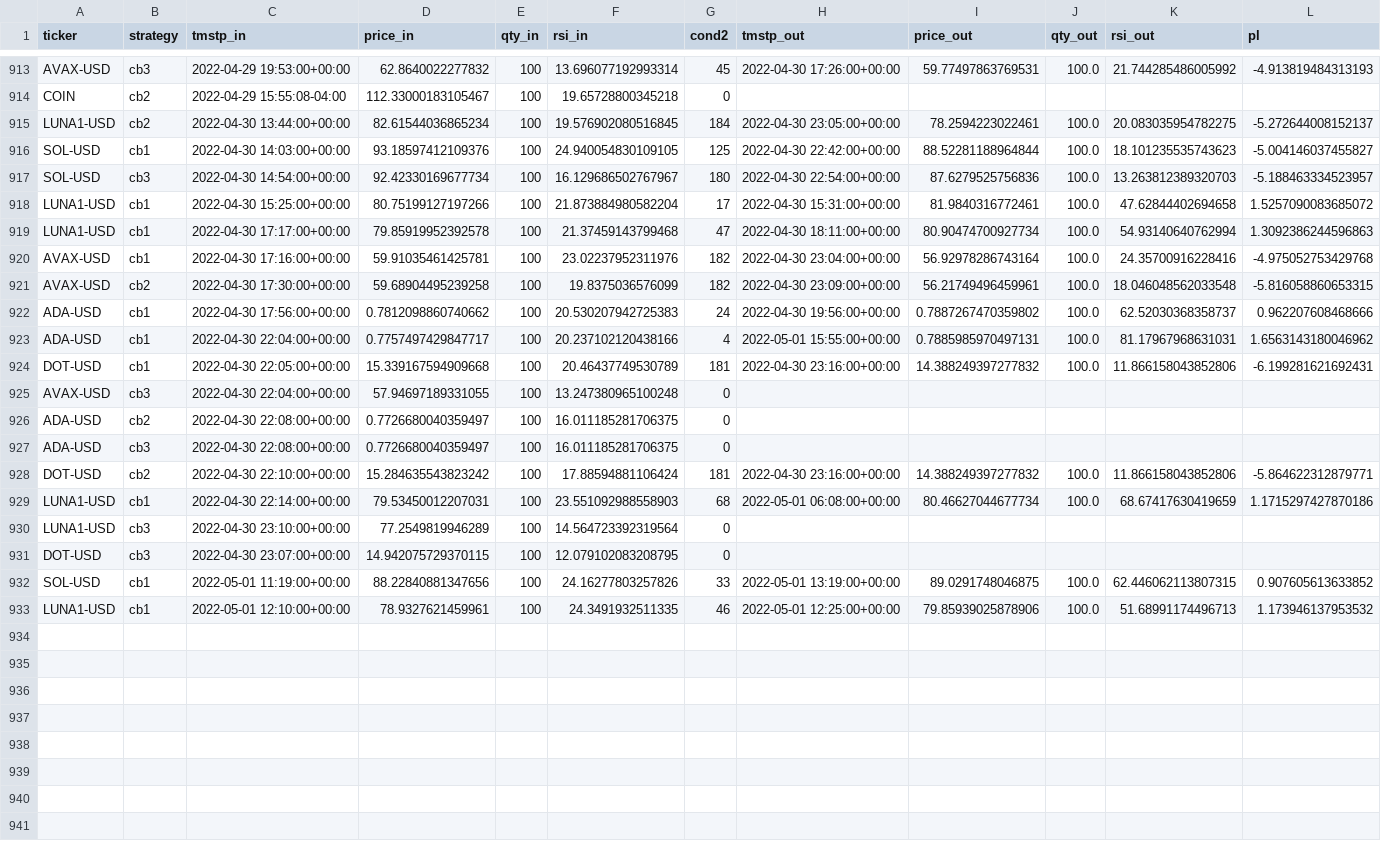
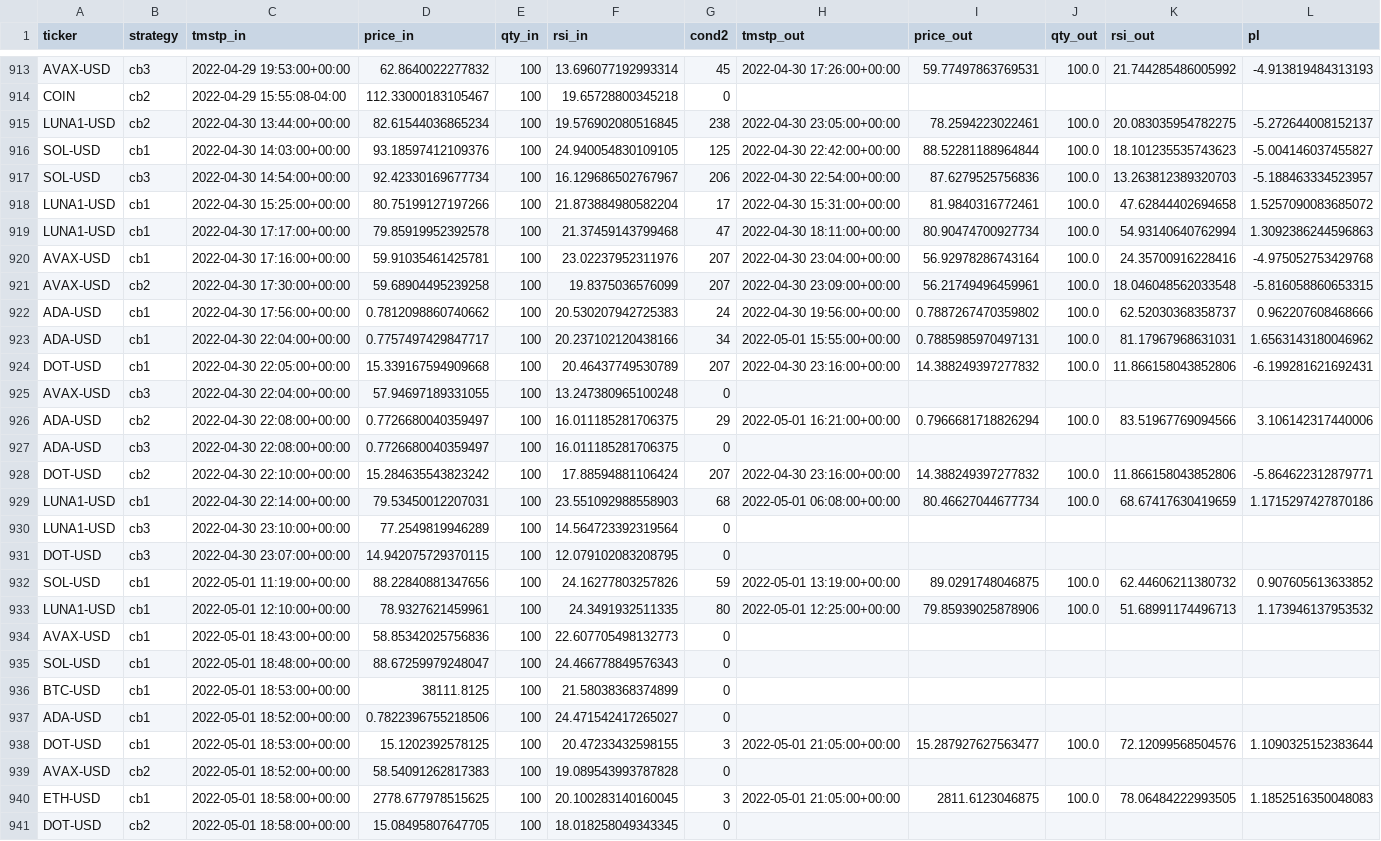
Before and after one commit to sjuanandres0/Chewbacca, a CSV file: tds.csv, drawn as a sheet; only a part is shown, gaps mark what is left out; the diff covers the shown part only.

```diff
--- a/tds.csv
+++ b/tds.csv
@@ -914,16 +914,16 @@ AVAX-USD,cb3,2022-04-29 19:53:00+00:00,62.8640022277832,100,13.696077192993314,4
 COIN,cb2,2022-04-29 15:55:08-04:00,112.33000183105467,100,19.65728800345218,0,,,,,
-LUNA1-USD,cb2,2022-04-30 13:44:00+00:00,82.61544036865234,100,19.576902080516845,184,2022-04-30 23:05:00+00:00,78.2594223022461,100.0,20.083035954782275,-5.272644008152137
+LUNA1-USD,cb2,2022-04-30 13:44:00+00:00,82.61544036865234,100,19.576902080516845,238,2022-04-30 23:05:00+00:00,78.2594223022461,100.0,20.083035954782275,-5.272644008152137
 SOL-USD,cb1,2022-04-30 14:03:00+00:00,93.18597412109376,100,24.940054830109105,125,2022-04-30 22:42:00+00:00,88.52281188964844,100.0,18.101235535743623,-5.004146037455827
-SOL-USD,cb3,2022-04-30 14:54:00+00:00,92.42330169677734,100,16.129686502767967,180,2022-04-30 22:54:00+00:00,87.6279525756836,100.0,13.263812389320703,-5.188463334523957
+SOL-USD,cb3,2022-04-30 14:54:00+00:00,92.42330169677734,100,16.129686502767967,206,2022-04-30 22:54:00+00:00,87.6279525756836,100.0,13.263812389320703,-5.188463334523957
 LUNA1-USD,cb1,2022-04-30 15:25:00+00:00,80.75199127197266,100,21.873884980582204,17,2022-04-30 15:31:00+00:00,81.9840316772461,100.0,47.62844402694658,1.5257090083685072
 LUNA1-USD,cb1,2022-04-30 17:17:00+00:00,79.85919952392578,100,21.37459143799468,47,2022-04-30 18:11:00+00:00,80.90474700927734,100.0,54.93140640762994,1.3092386244596863
-AVAX-USD,cb1,2022-04-30 17:16:00+00:00,59.91035461425781,100,23.02237952311976,182,2022-04-30 23:04:00+00:00,56.92978286743164,100.0,24.35700916228416,-4.975052753429768
-AVAX-USD,cb2,2022-04-30 17:30:00+00:00,59.68904495239258,100,19.8375036576099,182,2022-04-30 23:09:00+00:00,56.21749496459961,100.0,18.046048562033548,-5.816058860653315
+AVAX-USD,cb1,2022-04-30 17:16:00+00:00,59.91035461425781,100,23.02237952311976,207,2022-04-30 23:04:00+00:00,56.92978286743164,100.0,24.35700916228416,-4.975052753429768
+AVAX-USD,cb2,2022-04-30 17:30:00+00:00,59.68904495239258,100,19.8375036576099,207,2022-04-30 23:09:00+00:00,56.21749496459961,100.0,18.046048562033548,-5.816058860653315
 ADA-USD,cb1,2022-04-30 17:56:00+00:00,0.7812098860740662,100,20.530207942725383,24,2022-04-30 19:56:00+00:00,0.7887267470359802,100.0,62.52030368358737,0.962207608468666
-ADA-USD,cb1,2022-04-30 22:04:00+00:00,0.7757497429847717,100,20.237102120438166,4,2022-05-01 15:55:00+00:00,0.7885985970497131,100.0,81.17967968631031,1.6563143180046962
-DOT-USD,cb1,2022-04-30 22:05:00+00:00,15.339167594909668,100,20.46437749530789,181,2022-04-30 23:16:00+00:00,14.388249397277832,100.0,11.866158043852806,-6.199281621692431
+ADA-USD,cb1,2022-04-30 22:04:00+00:00,0.7757497429847717,100,20.237102120438166,34,2022-05-01 15:55:00+00:00,0.7885985970497131,100.0,81.17967968631031,1.6563143180046962
+DOT-USD,cb1,2022-04-30 22:05:00+00:00,15.339167594909668,100,20.46437749530789,207,2022-04-30 23:16:00+00:00,14.388249397277832,100.0,11.866158043852806,-6.199281621692431
 AVAX-USD,cb3,2022-04-30 22:04:00+00:00,57.94697189331055,100,13.247380965100248,0,,,,,
-ADA-USD,cb2,2022-04-30 22:08:00+00:00,0.7726680040359497,100,16.011185281706375,0,,,,,
+ADA-USD,cb2,2022-04-30 22:08:00+00:00,0.7726680040359497,100,16.011185281706375,29,2022-05-01 16:21:00+00:00,0.7966681718826294,100.0,83.51967769094566,3.106142317440006
 ADA-USD,cb3,2022-04-30 22:08:00+00:00,0.7726680040359497,100,16.011185281706375,0,,,,,
-DOT-USD,cb2,2022-04-30 22:10:00+00:00,15.284635543823242,100,17.88594881106424,181,2022-04-30 23:16:00+00:00,14.388249397277832,100.0,11.866158043852806,-5.864622312879771
+DOT-USD,cb2,2022-04-30 22:10:00+00:00,15.284635543823242,100,17.88594881106424,207,2022-04-30 23:16:00+00:00,14.388249397277832,100.0,11.866158043852806,-5.864622312879771
 LUNA1-USD,cb1,2022-04-30 22:14:00+00:00,79.53450012207031,100,23.551092988558903,68,2022-05-01 06:08:00+00:00,80.46627044677734,100.0,68.67417630419659,1.1715297427870186
@@ -931,3 +931,11 @@ LUNA1-USD,cb3,2022-04-30 23:10:00+00:00,77.2549819946289,100,14.564723392319564,
 DOT-USD,cb3,2022-04-30 23:07:00+00:00,14.942075729370115,100,12.079102083208795,0,,,,,
-SOL-USD,cb1,2022-05-01 11:19:00+00:00,88.22840881347656,100,24.16277803257826,33,2022-05-01 13:19:00+00:00,89.0291748046875,100.0,62.446062113807315,0.907605613633852
-LUNA1-USD,cb1,2022-05-01 12:10:00+00:00,78.9327621459961,100,24.3491932511335,46,2022-05-01 12:25:00+00:00,79.85939025878906,100.0,51.68991174496713,1.173946137953532
+SOL-USD,cb1,2022-05-01 11:19:00+00:00,88.22840881347656,100,24.16277803257826,59,2022-05-01 13:19:00+00:00,89.0291748046875,100.0,62.44606211380732,0.907605613633852
+LUNA1-USD,cb1,2022-05-01 12:10:00+00:00,78.9327621459961,100,24.3491932511335,80,2022-05-01 12:25:00+00:00,79.85939025878906,100.0,51.68991174496713,1.173946137953532
+AVAX-USD,cb1,2022-05-01 18:43:00+00:00,58.85342025756836,100,22.607705498132773,0,,,,,
+SOL-USD,cb1,2022-05-01 18:48:00+00:00,88.67259979248047,100,24.466778849576343,0,,,,,
+BTC-USD,cb1,2022-05-01 18:53:00+00:00,38111.8125,100,21.58038368374899,0,,,,,
+ADA-USD,cb1,2022-05-01 18:52:00+00:00,0.7822396755218506,100,24.471542417265027,0,,,,,
+DOT-USD,cb1,2022-05-01 18:53:00+00:00,15.1202392578125,100,20.47233432598155,3,2022-05-01 21:05:00+00:00,15.287927627563477,100.0,72.12099568504576,1.1090325152383644
+AVAX-USD,cb2,2022-05-01 18:52:00+00:00,58.54091262817383,100,19.089543993787828,0,,,,,
+ETH-USD,cb1,2022-05-01 18:58:00+00:00,2778.677978515625,100,20.100283140160045,3,2022-05-01 21:05:00+00:00,2811.6123046875,100.0,78.06484222993505,1.1852516350048083
+DOT-USD,cb2,2022-05-01 18:58:00+00:00,15.08495807647705,100,18.018258049343345,0,,,,,
```
Also changed, not shown: 5 added rows and 7 edited cells elsewhere in this file.
